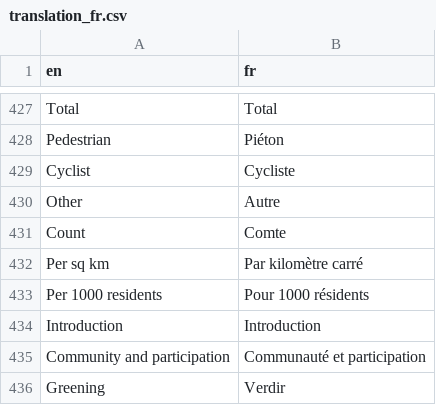
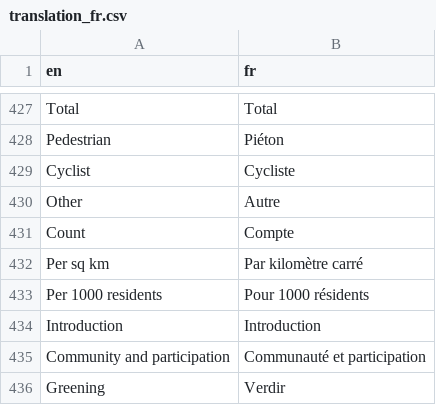
Before and after one commit to Curbcut/curbcut-montreal, a CSV file: translations/translation_fr.csv, drawn as a sheet; only a part is shown, gaps mark what is left out.

Commit message:
fixes in translation, fill color on points depending on type of crash

```diff
--- a/translations/translation_fr.csv
+++ b/translations/translation_fr.csv
@@ -431,3 +431,3 @@ Cyclist,Cycliste
 Other,Autre
-Count,Comte
+Count,Compte
 Per sq km,Par kilomètre carré
```
Also changed, not shown: 4 other files.
